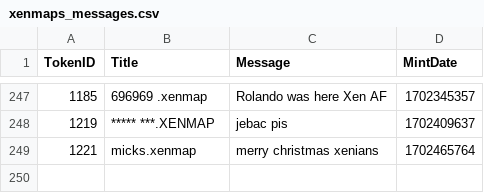
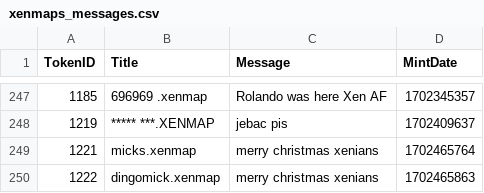
Before and after one commit to TreeCityWes/xenmap-stats, a CSV file: xenmaps_messages.csv, drawn as a sheet; only a part is shown, gaps mark what is left out; the diff names each change by its address in the sheet, - before the commit and + after, or states it on an @@ line.

```diff
--- a/xenmaps_messages.csv
+++ b/xenmaps_messages.csv
+row 250: 1222 | dingomick.xenmap | merry christmas xenians | 1702465863
```
Also changed, not shown: 1 other file.
